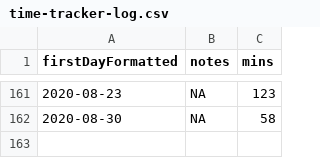
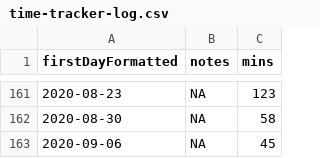
Before and after one commit to benleamon/public-data, a CSV file: time-tracker-log.csv, drawn as a sheet; only a part is shown, gaps mark what is left out.

```diff
--- a/time-tracker-log.csv
+++ b/time-tracker-log.csv
@@ -162 +162,2 @@ firstDayFormatted,notes,mins
 2020-08-30,NA,58
+2020-09-06,NA,45
```
Also changed, not shown: time-tracker-log-legacy.csv.
